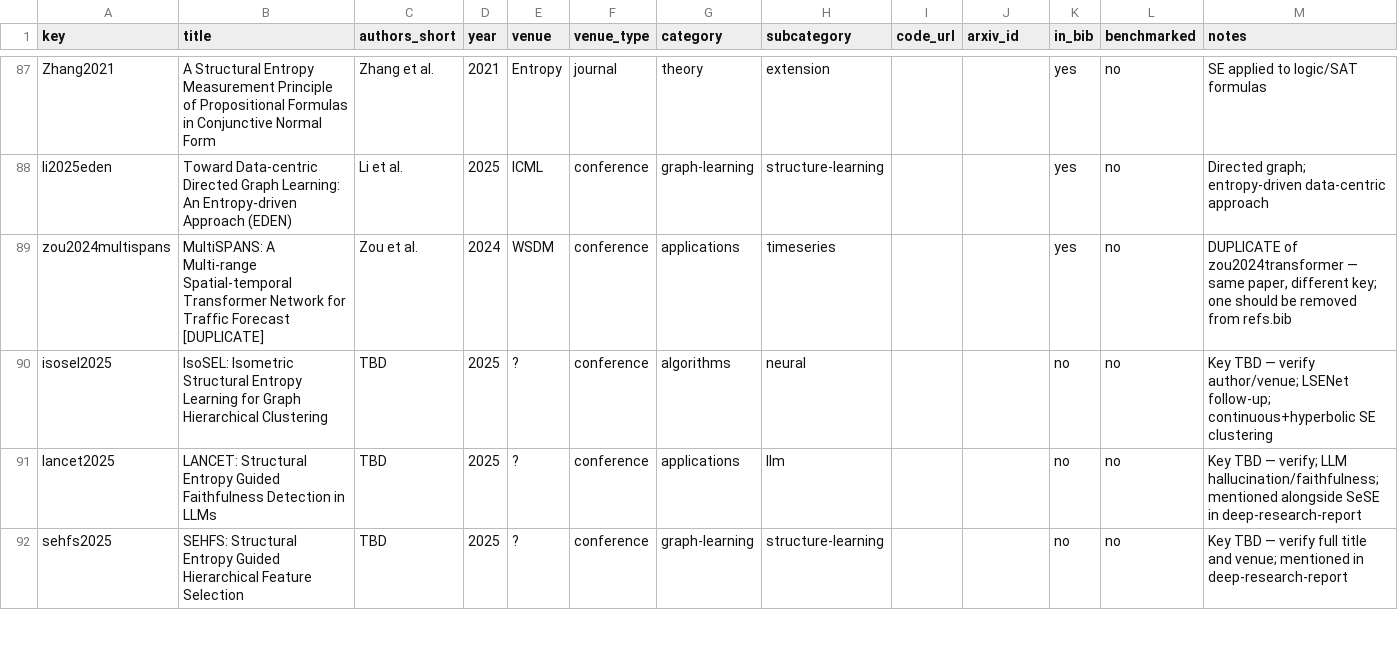
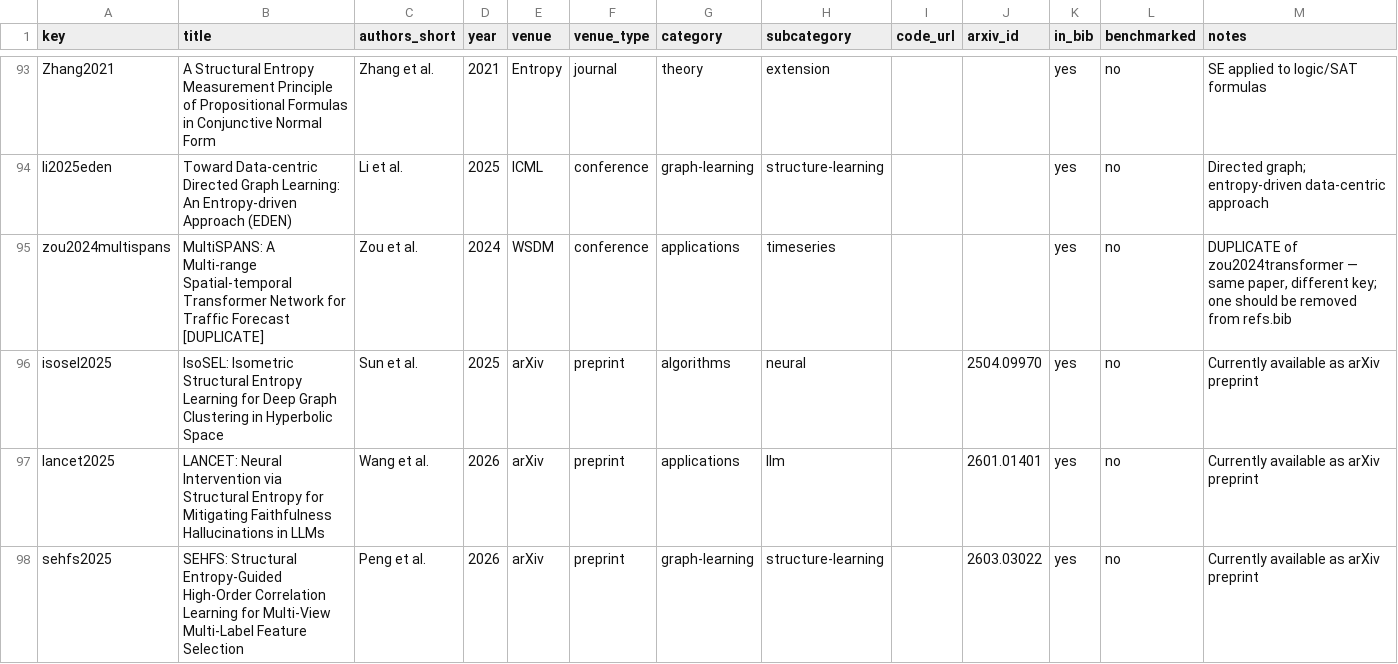
Before and after one commit to SuuTTT/structural-entropy-survey, a CSV file: papers/papers.csv, drawn as a sheet; only a part is shown, gaps mark what is left out; the diff covers the shown part only.

```diff
--- a/papers/papers.csv
+++ b/papers/papers.csv
@@ -89,4 +95,4 @@ li2025eden,Toward Data-centric Directed Graph Learning: An Entropy-driven Approa
 zou2024multispans,MultiSPANS: A Multi-range Spatial-temporal Transformer Network for Traffic Forecast [DUPLICATE],Zou et al.,2024,WSDM,conference,applications,timeseries,,,yes,no,"DUPLICATE of zou2024transformer — same paper, different key; one should be removed from refs.bib"
-isosel2025,IsoSEL: Isometric Structural Entropy Learning for Graph Hierarchical Clustering,TBD,2025,?,conference,algorithms,neural,,,no,no,Key TBD — verify author/venue; LSENet follow-up; continuous+hyperbolic SE clustering
-lancet2025,LANCET: Structural Entropy Guided Faithfulness Detection in LLMs,TBD,2025,?,conference,applications,llm,,,no,no,Key TBD — verify; LLM hallucination/faithfulness; mentioned alongside SeSE in deep-research-report
-sehfs2025,SEHFS: Structural Entropy Guided Hierarchical Feature Selection,TBD,2025,?,conference,graph-learning,structure-learning,,,no,no,Key TBD — verify full title and venue; mentioned in deep-research-report
+isosel2025,IsoSEL: Isometric Structural Entropy Learning for Deep Graph Clustering in Hyperbolic Space,Sun et al.,2025,arXiv,preprint,algorithms,neural,,2504.09970,yes,no,Currently available as arXiv preprint
+lancet2025,LANCET: Neural Intervention via Structural Entropy for Mitigating Faithfulness Hallucinations in LLMs,Wang et al.,2026,arXiv,preprint,applications,llm,,2601.01401,yes,no,Currently available as arXiv preprint
+sehfs2025,SEHFS: Structural Entropy-Guided High-Order Correlation Learning for Multi-View Multi-Label Feature Selection,Peng et al.,2026,arXiv,preprint,graph-learning,structure-learning,,2603.03022,yes,no,Currently available as arXiv preprint
```
Also changed, not shown: 7 added rows, 1 removed row and 78 edited cells elsewhere in this file, 15 other files.
